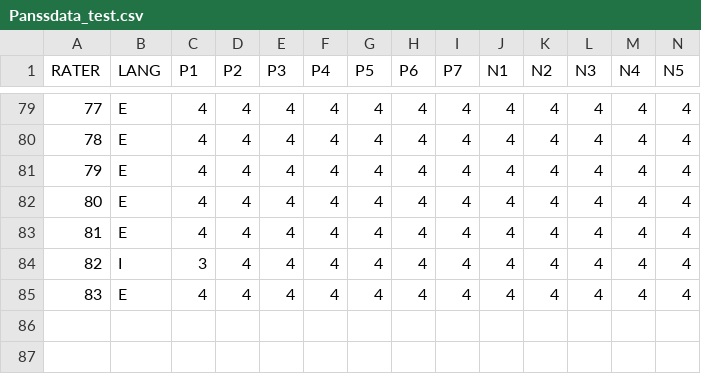
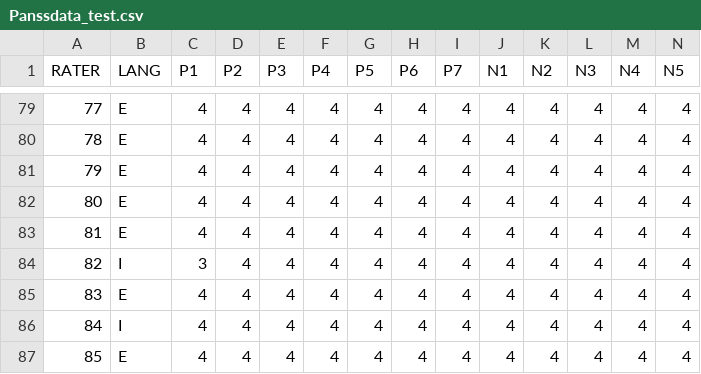
Before and after one commit to EvilGRAHAM/school_projects, a CSV file: STAT_517/Project 03/data/Panssdata_test.csv (was STAT_517/Project 03/Shiny/Results App/Panssdata_test.csv), drawn as a sheet; only a part is shown, gaps mark what is left out; rows hold the shown columns only; the diff names each change by its address in the sheet, - before the commit and + after, or states it on an @@ line.

```diff
--- a/STAT_517/Project 03/Shiny/Results App/Panssdata_test.csv
+++ b/STAT_517/Project 03/data/Panssdata_test.csv
+row 86: 84 | I | 4 | 4 | 4 | 4 | 4 | 4 | 4 | 4 | 4 | 4 | 4 | 4
+row 87: 85 | E | 4 | 4 | 4 | 4 | 4 | 4 | 4 | 4 | 4 | 4 | 4 | 4
```
Also changed, not shown: 27 other files.
